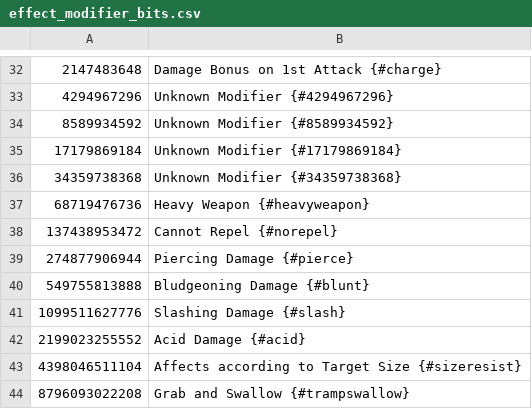
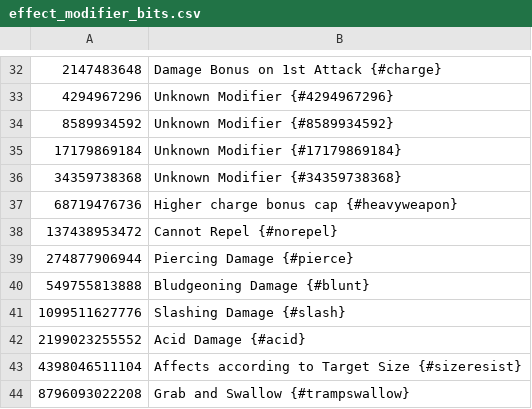
Before and after one commit to larzm42/dom5utils, a CSV file: effect_modifier_bits.csv, drawn as a sheet; only a part is shown, gaps mark what is left out.

```diff
--- a/effect_modifier_bits.csv
+++ b/effect_modifier_bits.csv
@@ -36,3 +36,3 @@
 34359738368	Unknown Modifier {#34359738368}
-68719476736	Heavy Weapon {#heavyweapon}
+68719476736	Higher charge bonus cap {#heavyweapon}
 137438953472	Cannot Repel {#norepel}
```
Also changed, not shown: attribute_keys.csv, 1 other file.
